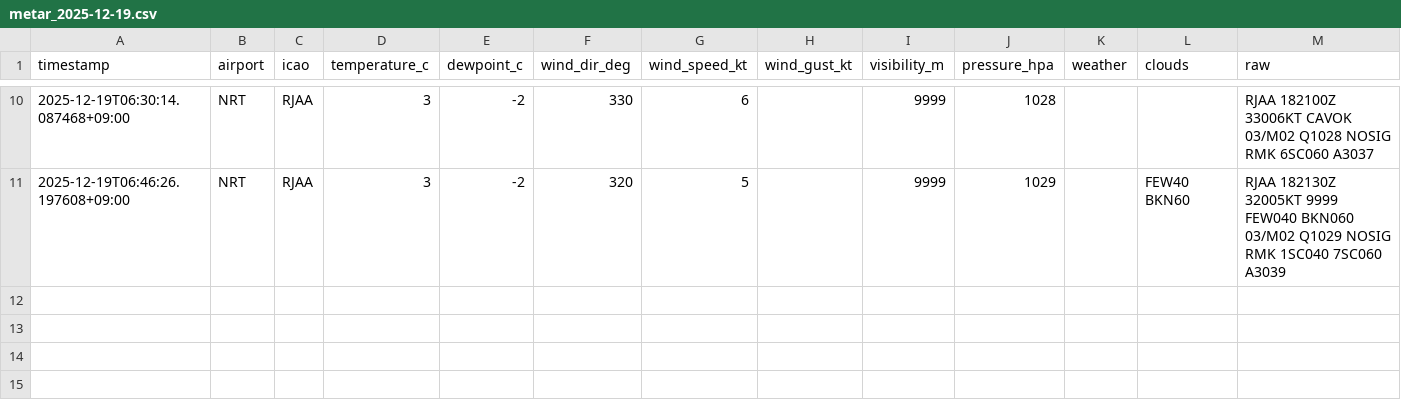
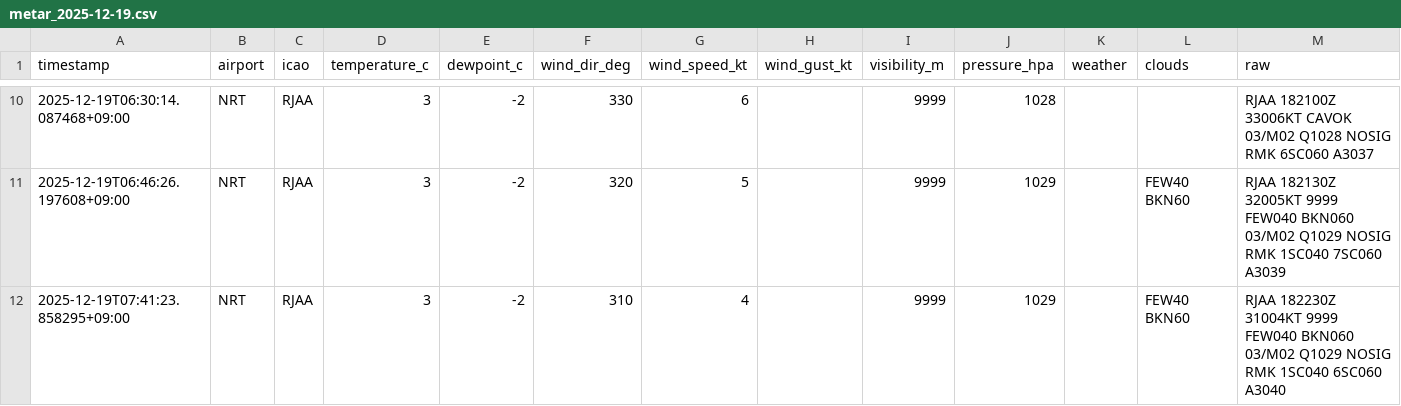
Before and after one commit to sun-1090/MATER-and-TAF, a CSV file: data/NRT/metar_2025-12-19.csv, drawn as a sheet; only a part is shown, gaps mark what is left out; the diff names each change by its address in the sheet, - before the commit and + after, or states it on an @@ line.

```diff
--- a/data/NRT/metar_2025-12-19.csv
+++ b/data/NRT/metar_2025-12-19.csv
+row 12: 2025-12-19T07:41:23.858295+09:00 | NRT | RJAA | 3 | -2 | 310 | 4 |  | 9999 | 1029 |  | FEW40 BKN60 | RJAA 182230Z 31004KT 9999 FEW040 BKN060 03/M02 Q1029 NOSIG RMK 1SC040 6SC060 A3040
```
Also changed, not shown: data/DLC/metar_2025-12-19.csv, data/HND/metar_2025-12-19.csv.
